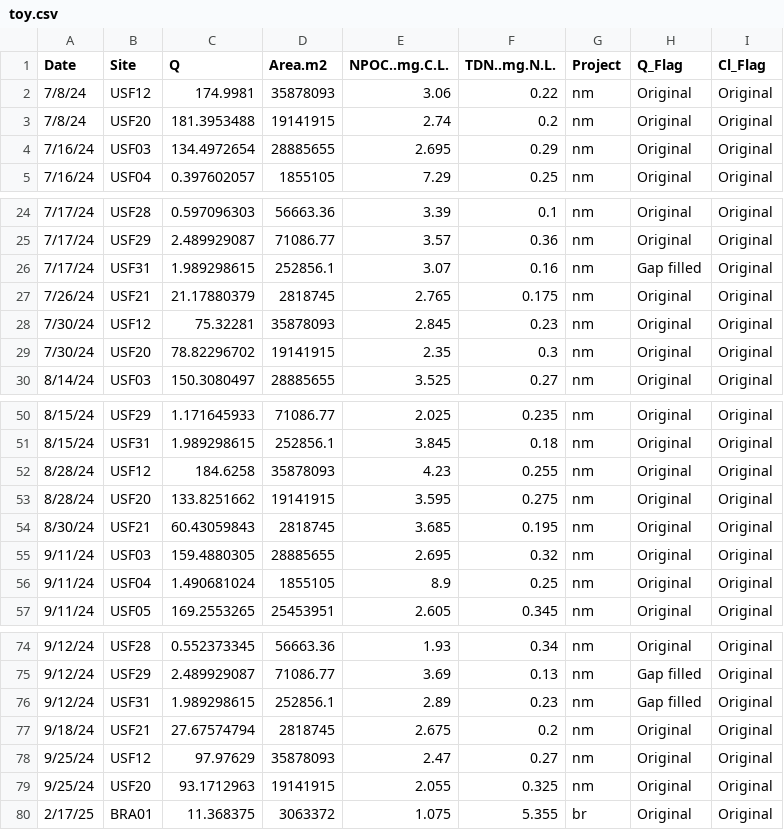
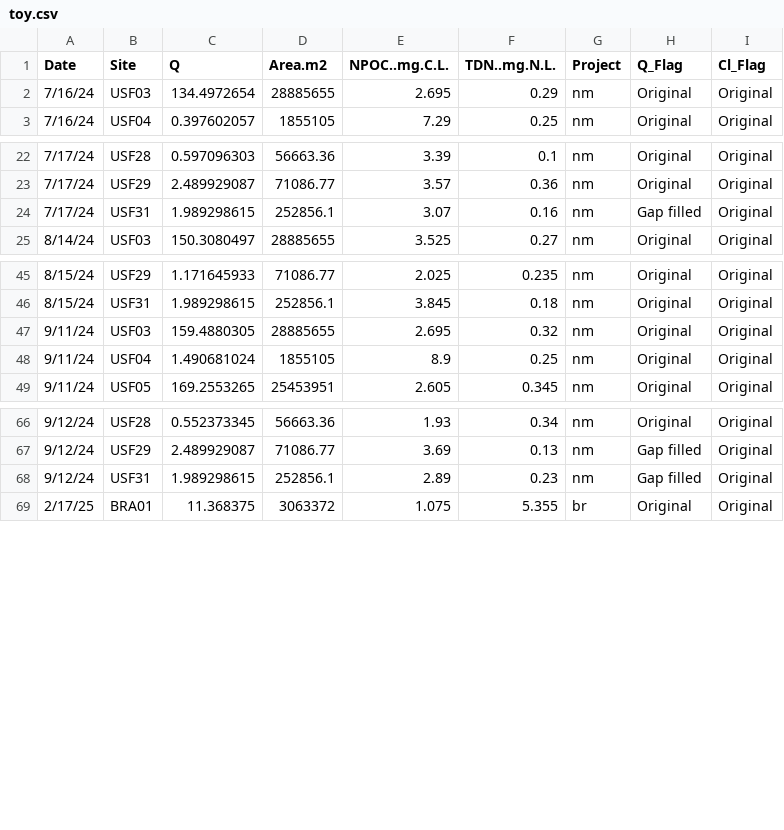
Before and after one commit to Watershed-QuEST/spatiotemporal_metrics, a CSV file: drivedata/toy.csv, drawn as a sheet; only a part is shown, gaps mark what is left out.

Commit message:
added new script and output from that script to build spatial data needed for synthetic data set extention

```diff
--- a/drivedata/toy.csv
+++ b/drivedata/toy.csv
@@ -1,4 +1,2 @@
 Date,Site,Q,Area.m2,NPOC..mg.C.L.,TDN..mg.N.L.,Project,Q_Flag,Cl_Flag
-7/8/24,USF12,174.9981,35878093,3.06,0.22,nm,Original,Original
-7/8/24,USF20,181.3953488,19141915,2.74,0.2,nm,Original,Original
 7/16/24,USF03,134.4972654,28885655,2.695,0.29,nm,Original,Original
@@ -26,5 +24,2 @@ Date,Site,Q,Area.m2,NPOC..mg.C.L.,TDN..mg.N.L.,Project,Q_Flag,Cl_Flag
 7/17/24,USF31,1.989298615,252856.1,3.07,0.16,nm,Gap filled,Original
-7/26/24,USF21,21.17880379,2818745,2.765,0.175,nm,Original,Original
-7/30/24,USF12,75.32281,35878093,2.845,0.23,nm,Original,Original
-7/30/24,USF20,78.82296702,19141915,2.35,0.3,nm,Original,Original
 8/14/24,USF03,150.3080497,28885655,3.525,0.27,nm,Original,Original
@@ -51,5 +46,2 @@ Date,Site,Q,Area.m2,NPOC..mg.C.L.,TDN..mg.N.L.,Project,Q_Flag,Cl_Flag
 8/15/24,USF31,1.989298615,252856.1,3.845,0.18,nm,Original,Original
-8/28/24,USF12,184.6258,35878093,4.23,0.255,nm,Original,Original
-8/28/24,USF20,133.8251662,19141915,3.595,0.275,nm,Original,Original
-8/30/24,USF21,60.43059843,2818745,3.685,0.195,nm,Original,Original
 9/11/24,USF03,159.4880305,28885655,2.695,0.32,nm,Original,Original
@@ -76,5 +68,2 @@ Date,Site,Q,Area.m2,NPOC..mg.C.L.,TDN..mg.N.L.,Project,Q_Flag,Cl_Flag
 9/12/24,USF31,1.989298615,252856.1,2.89,0.23,nm,Gap filled,Original
-9/18/24,USF21,27.67574794,2818745,2.675,0.2,nm,Original,Original
-9/25/24,USF12,97.97629,35878093,2.47,0.27,nm,Original,Original
-9/25/24,USF20,93.1712963,19141915,2.055,0.325,nm,Original,Original
 2/17/25,BRA01,11.368375,3063372,1.075,5.355,br,Original,Original
```
Also changed, not shown: 26 other files.
